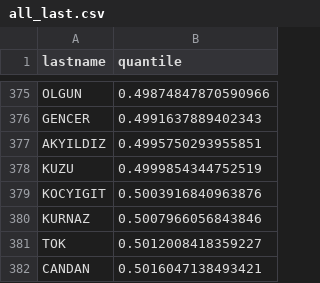
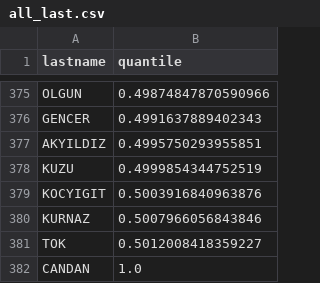
Before and after one commit to Maydayyy1/Tr, a CSV file: all_last.csv, drawn as a sheet; only a part is shown, gaps mark what is left out.

Commit message:
Update all_last.csv

```diff
--- a/all_last.csv
+++ b/all_last.csv
@@ -381,2 +381,2 @@ KURNAZ,0.5007966056843846
 TOK,0.5012008418359227
-CANDAN,0.5016047138493421
+CANDAN,1.0
```
